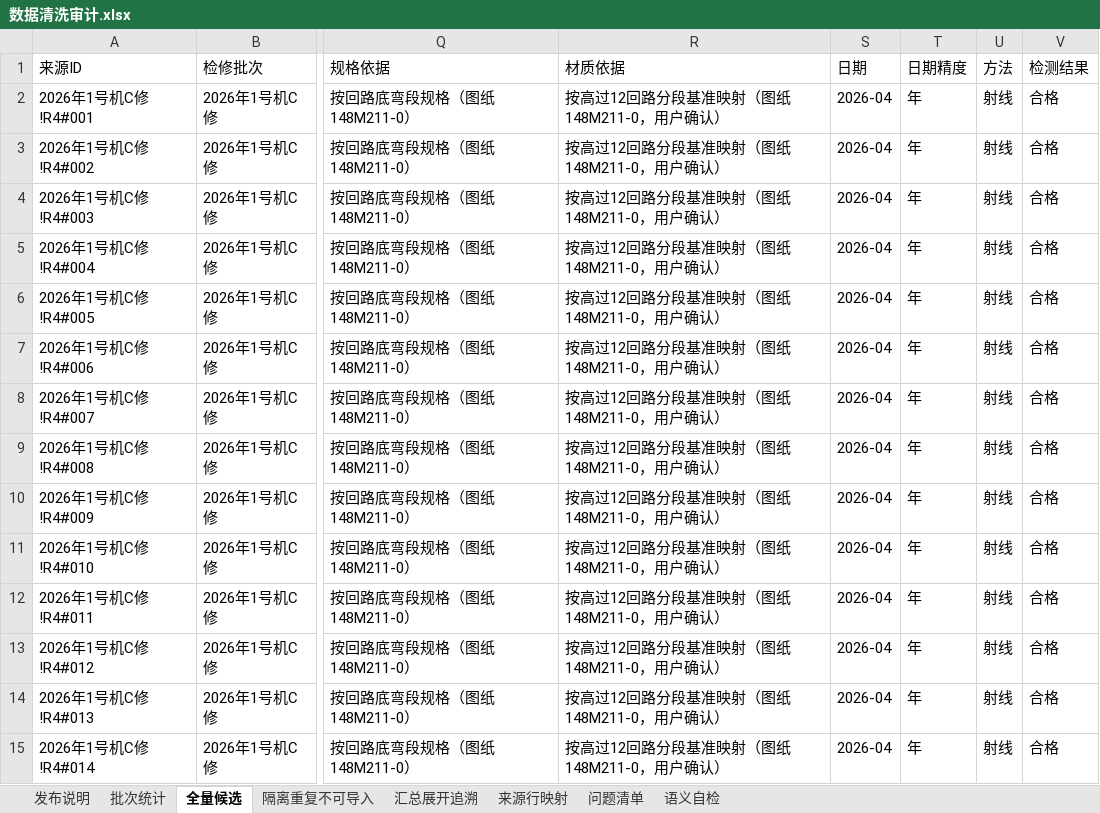
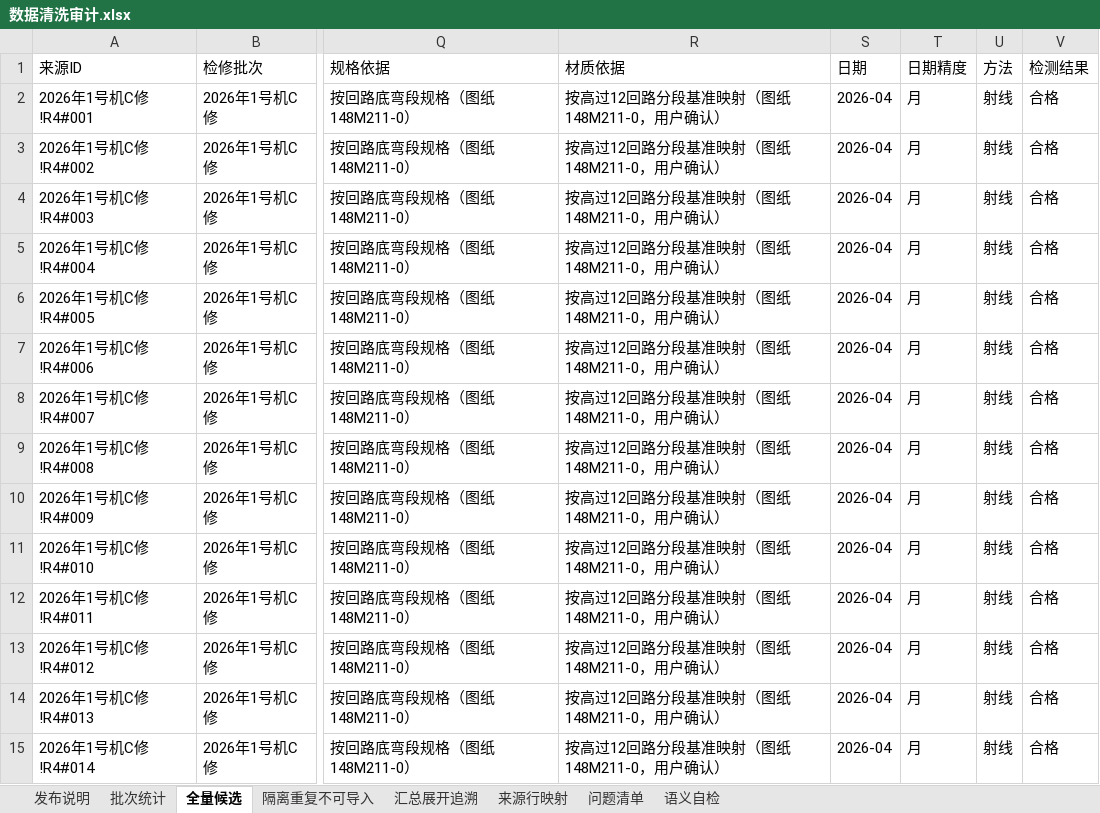
Before and after one commit to xiaolong2438/BOILER-TUBE-LIFECYCLE-MANAGEMENT-SYSTEM, an Excel workbook: data-cleaning/verified/数据清洗审计.xlsx, sheet 全量候选, drawn as a sheet; only a part is shown, gaps mark what is left out; values as stored, in another font and other column widths than the file's, no borders; the diff covers the shown part only; the diff names each change by its address in the sheet, - before the commit and + after, or states it on an @@ line.

```diff
--- a/data-cleaning/verified/数据清洗审计.xlsx (sheet 全量候选)
+++ b/data-cleaning/verified/数据清洗审计.xlsx (sheet 全量候选)
-T2:T15 (日期精度): 年
+T2:T15 (日期精度): 月
```
Also changed, not shown: 450 edited cells elsewhere in this sheet, sheet 汇总展开追溯, sheet 发布说明, data-cleaning/verified/增量_2026年1号机C修_汇总展开91.xlsx, data-cleaning/verified/导入_2021年2号机A修.xlsx, 12 other files.
